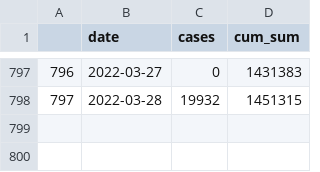
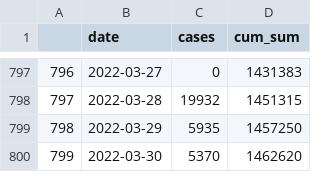
Before and after one commit to eamswe/dashboard, a CSV file: cumulcases.csv, drawn as a sheet; only a part is shown, gaps mark what is left out; the diff names each change by its address in the sheet, - before the commit and + after, or states it on an @@ line.

```diff
--- a/cumulcases.csv
+++ b/cumulcases.csv
+row 799: 798 | 2022-03-29 | 5935 | 1457250
+row 800: 799 | 2022-03-30 | 5370 | 1462620
```
Also changed, not shown: cases.csv, 1 other file.
